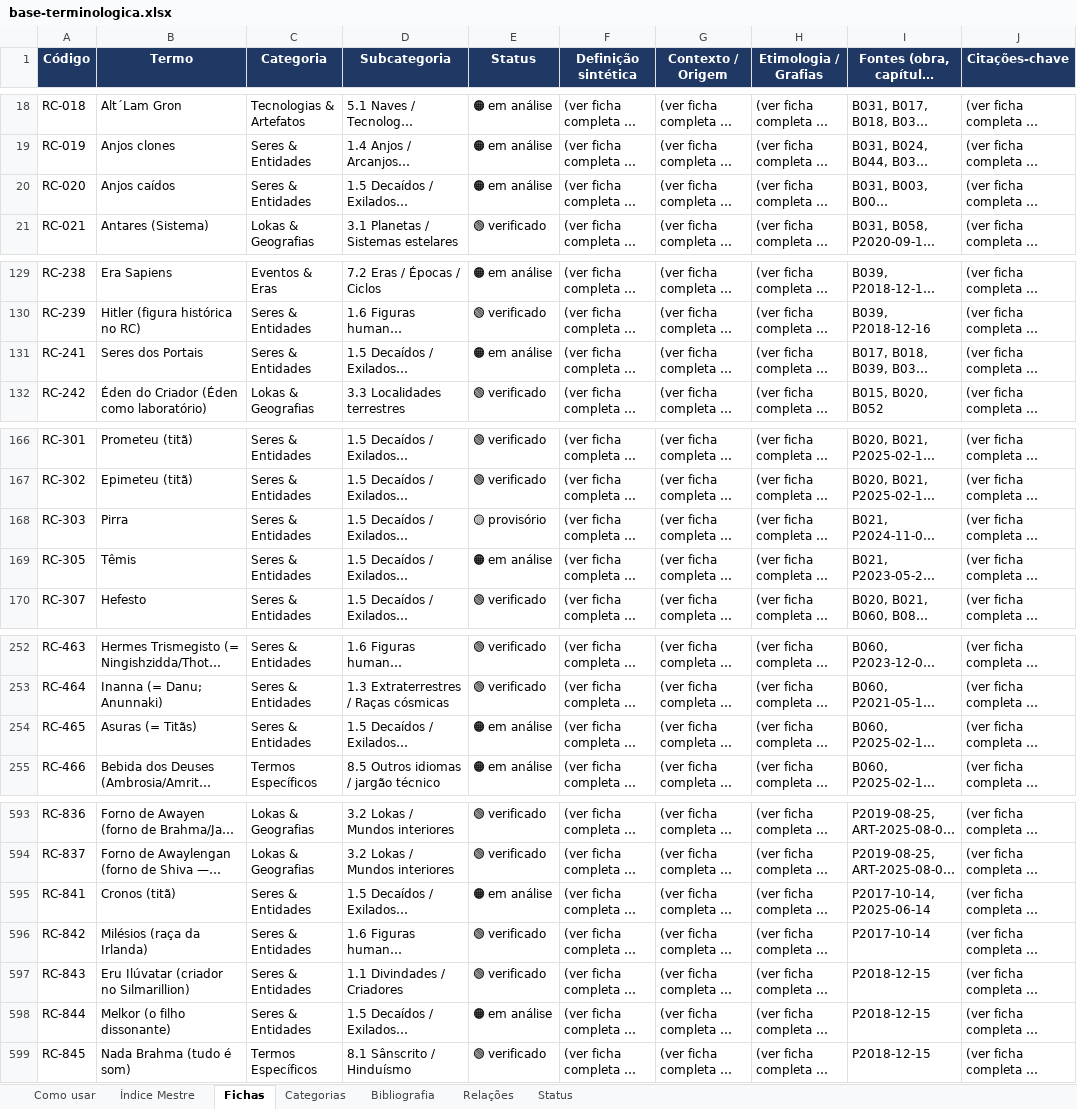
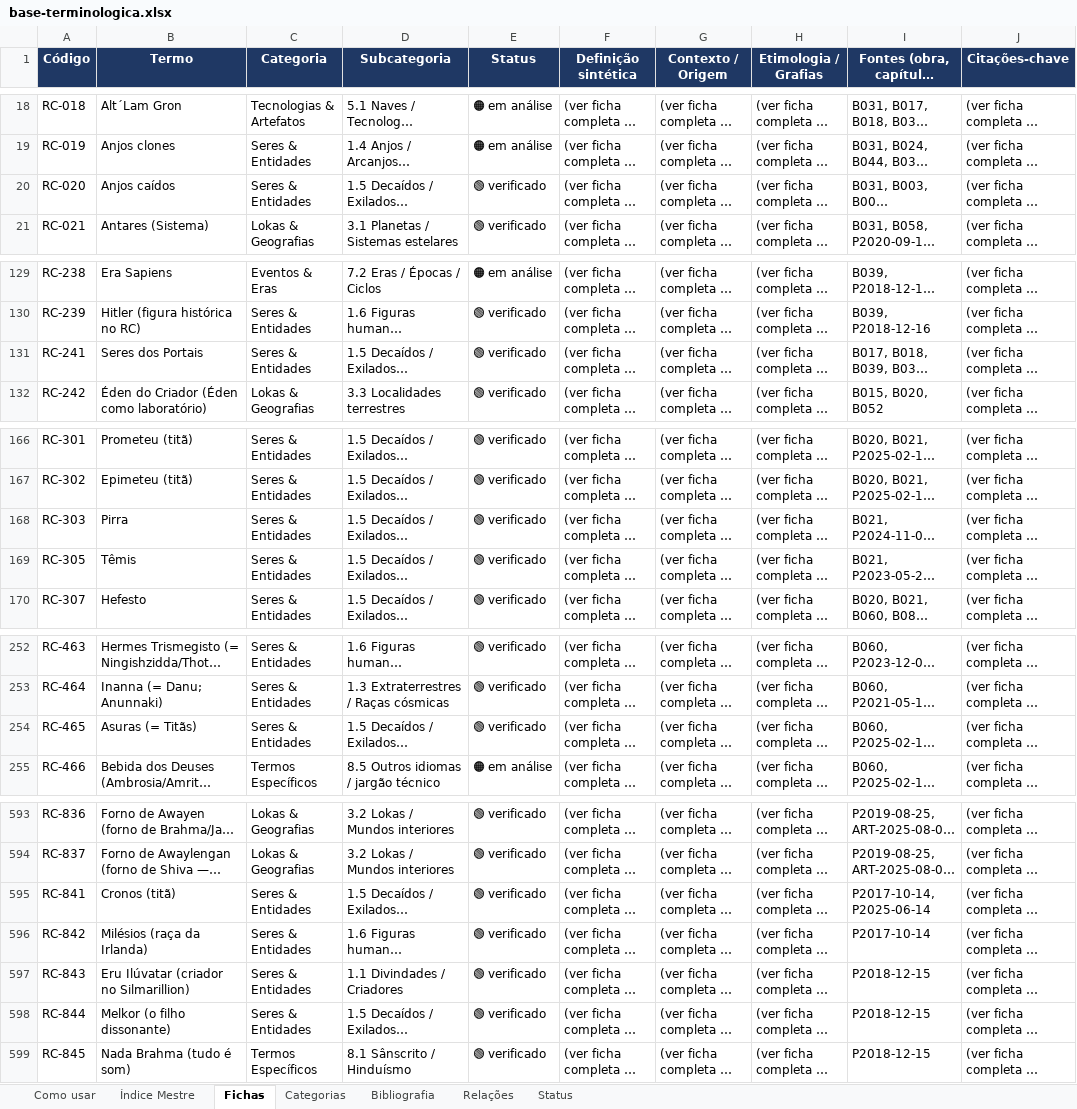
Before and after one commit to institutocura-maker/Termos-RC, an Excel workbook: base-terminologica.xlsx, sheet Fichas, drawn as a sheet; only a part is shown, gaps mark what is left out; long unchanged cells end in …; values as stored, in another font and other column widths than the file's, no borders; the diff covers the shown part only; the diff names each change by its address in the sheet, - before the commit and + after, or states it on an @@ line.

Commit message:
U34: leva P7m aplicada (retorno 18 V do tema 1.5) — 9 verificados (cadastro + fm regerado; corpo e RELACOES intactos); os 9 SEM FICHA voltaram com V e foram chancelados-e-suspensos no HOLD com a pauta do Curador lavrada («explorar melhor o gap de fichas»); retorno canonizado + REGISTRO-LIMPEZA nº 26; sandbox recriado no meio → ramo remoto restaurado (rito U24) e retorno reavido do git antes da canonização; base 946·673·1887·102, status 60⚪/238🟡/117🟠/531🟢; builds ok; suíte sola 21/21; certidão com pré-censo do gap (273 sem ficha; 60 candidato por construção)
Co-authored-by: arena-agent <297053741+arena-agent@users.noreply.github.com>

```diff
--- a/base-terminologica.xlsx (sheet Fichas)
+++ b/base-terminologica.xlsx (sheet Fichas)
-E20 (Status): 🟠 em análise
+E20 (Status): 🟢 verificado
-E131 (Status): 🟠 em análise
+E131 (Status): 🟢 verificado
-E168 (Status): 🟡 provisório
+E168 (Status): 🟢 verificado
-E169 (Status): 🟠 em análise
+E169 (Status): 🟢 verificado
-E254 (Status): 🟠 em análise
+E254 (Status): 🟢 verificado
-E595 (Status): 🟠 em análise
+E595 (Status): 🟢 verificado
-E598 (Status): 🟠 em análise
+E598 (Status): 🟢 verificado
```
Also changed, not shown: 2 edited cells elsewhere in this sheet, sheet Índice Mestre, 20 other files.
